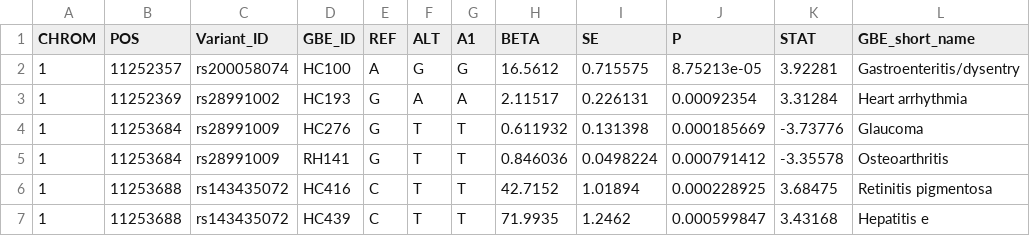
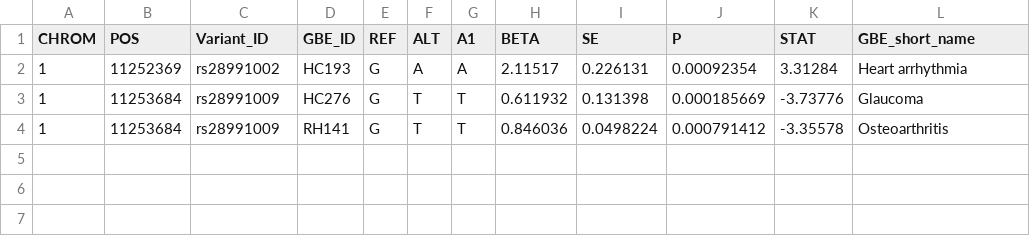
Before and after one commit to rivas-lab/ANGPTL7, a TSV file: notebook/ukbb_phewas/ukbb_phewas_ANGPTL7.anno.tsv, drawn as a sheet.

```diff
--- a/notebook/ukbb_phewas/ukbb_phewas_ANGPTL7.anno.tsv
+++ b/notebook/ukbb_phewas/ukbb_phewas_ANGPTL7.anno.tsv
@@ -1,3 +1,2 @@
 CHROM	POS	Variant_ID	GBE_ID	REF	ALT	A1	BETA	SE	P	STAT	GBE_short_name
-1	11252357	rs200058074	HC100	A	G	G	16.5612	0.715575	8.75213e-05	3.92281	Gastroenteritis/dysentry
 1	11252369	rs28991002	HC193	G	A	A	2.11517	0.226131	0.00092354	3.31284	Heart arrhythmia
@@ -5,3 +4 @@ CHROM	POS	Variant_ID	GBE_ID	REF	ALT	A1	BETA	SE	P	STAT	GBE_short_name
 1	11253684	rs28991009	RH141	G	T	T	0.846036	0.0498224	0.000791412	-3.35578	Osteoarthritis
-1	11253688	rs143435072	HC416	C	T	T	42.7152	1.01894	0.000228925	3.68475	Retinitis pigmentosa
-1	11253688	rs143435072	HC439	C	T	T	71.9935	1.2462	0.000599847	3.43168	Hepatitis e
```
Also changed, not shown: 2 other files.
